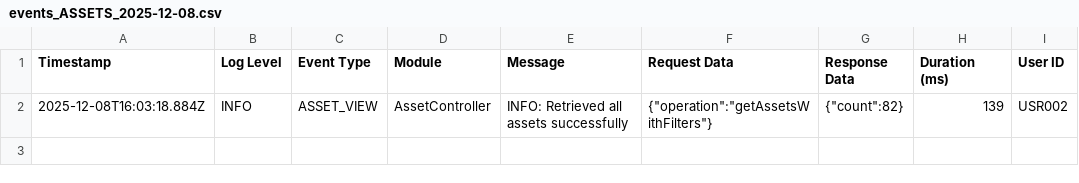
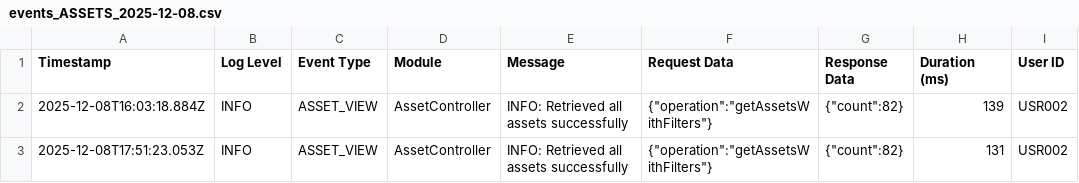
Before and after one commit to riobizsols/AssetLifecycleBackend, a CSV file: logs/events/events_ASSETS_2025-12-08.csv, drawn as a sheet; the diff names each change by its address in the sheet, - before the commit and + after, or states it on an @@ line.

```diff
--- a/logs/events/events_ASSETS_2025-12-08.csv
+++ b/logs/events/events_ASSETS_2025-12-08.csv
+row 3: 2025-12-08T17:51:23.053Z | INFO | ASSET_VIEW | AssetController | INFO: Retrieved all assets successfully | {"operation":"getAssetsWithFilters"} | {"count":82} | 131 | USR002
```
Also changed, not shown: logs/events/events_MAINTENANCEAPPROVAL_2025-12-08.csv, 20 other files.
